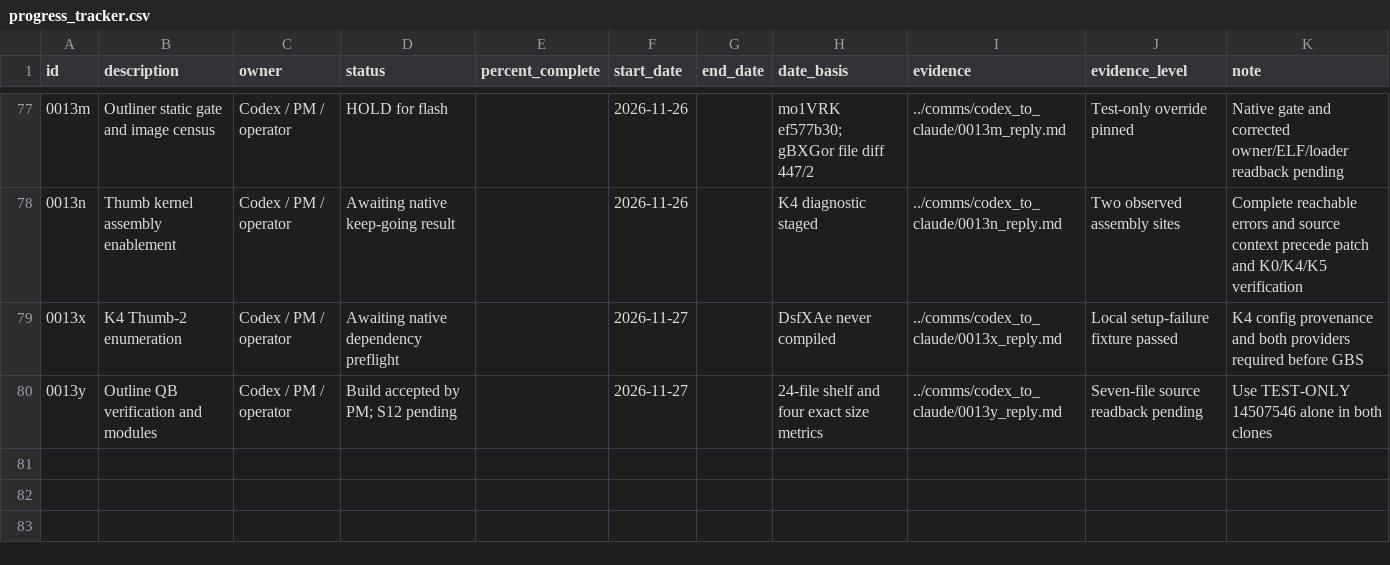
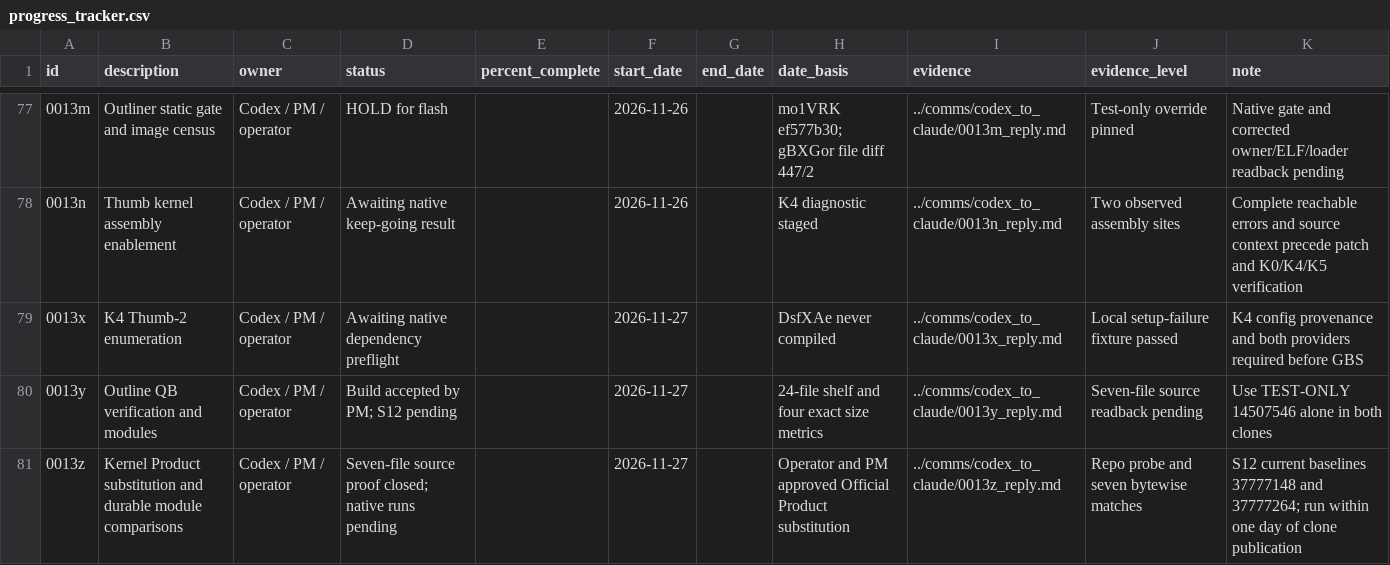
Before and after one commit to lhmax2010/analysis, a CSV file: artifacts/progress_tracker.csv, drawn as a sheet; only a part is shown, gaps mark what is left out; the diff names each change by its address in the sheet, - before the commit and + after, or states it on an @@ line.

Commit message:
Close seven-file source proof and publish 0013z native launch commands

```diff
--- a/artifacts/progress_tracker.csv
+++ b/artifacts/progress_tracker.csv
+row 81: 0013z | Kernel Product substitution and durable module comparisons | Codex / PM / operator | Seven-file source proof closed; native runs pending |  | 2026-11-27 |  | Operator and PM approved Official Product substitution | ../comms/codex_to_claude/0013z_reply.md | Repo probe and seven bytewise matches | S12 current baselines 37777148 and 37777264; run within one day of clone publication
```
Also changed, not shown: 4 other files.
